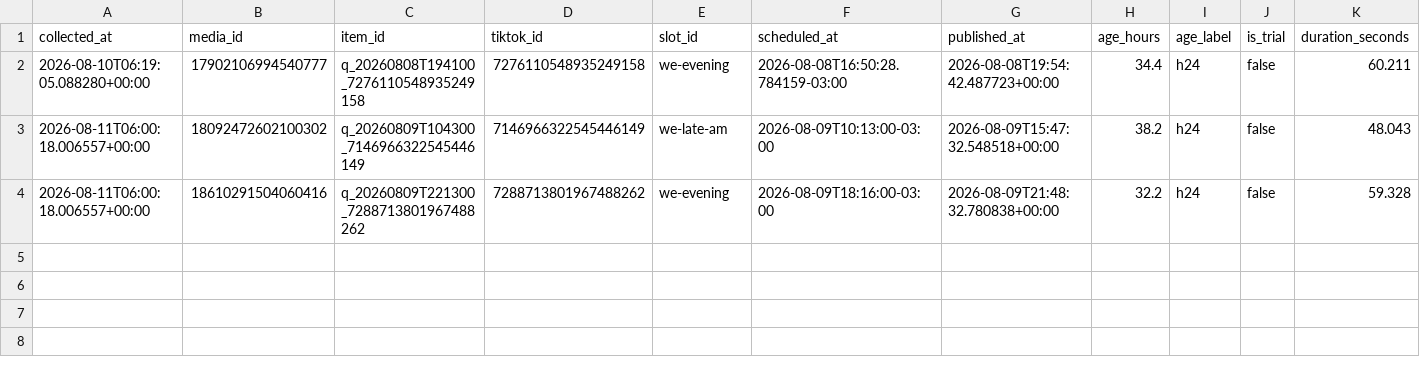
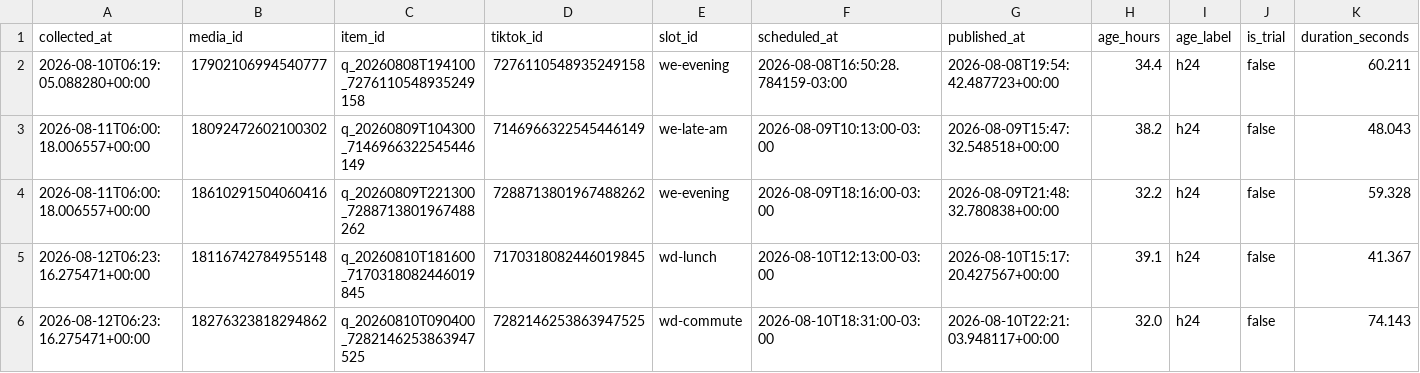
Before and after one commit to lafferreira91/tiktok_insta_lukasmax, a CSV file: data/insights.csv, drawn as a sheet; only a part is shown; rows hold the shown columns only; the diff names each change by its address in the sheet, - before the commit and + after, or states it on an @@ line.

Commit message:
Metricas coletadas no run 31569795466

```diff
--- a/data/insights.csv
+++ b/data/insights.csv
+row 5: 2026-08-12T06:23:16.275471+00:00 | 18116742784955148 | q_20260810T181600_7170318082446019845 | 7170318082446019845 | wd-lunch | 2026-08-10T12:13:00-03:00 | 2026-08-10T15:17:20.427567+00:00 | 39.1 | h24 | false | 41.367
+row 6: 2026-08-12T06:23:16.275471+00:00 | 18276323818294862 | q_20260810T090400_7282146253863947525 | 7282146253863947525 | wd-commute | 2026-08-10T18:31:00-03:00 | 2026-08-10T22:21:03.948117+00:00 | 32.0 | h24 | false | 74.143
```
